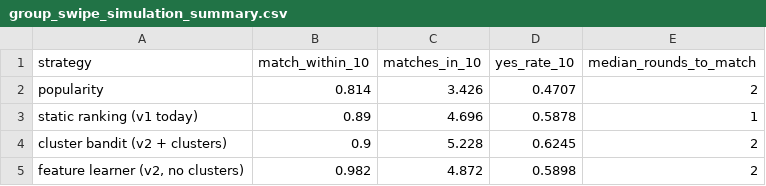
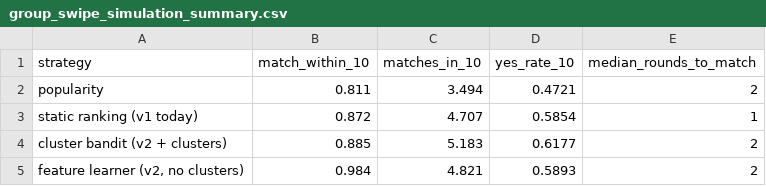
Before and after one commit to SherryKhanW/SideQuest-ML, a CSV file: models/places_kmeans_v1/output/group_swipe_simulation_summary.csv, drawn as a sheet.

```diff
--- a/models/places_kmeans_v1/output/group_swipe_simulation_summary.csv
+++ b/models/places_kmeans_v1/output/group_swipe_simulation_summary.csv
@@ -1,5 +1,5 @@
 strategy,match_within_10,matches_in_10,yes_rate_10,median_rounds_to_match
-popularity,0.814,3.426,0.4707,2
-static ranking (v1 today),0.89,4.696,0.5878,1
-cluster bandit (v2 + clusters),0.9,5.228,0.6245,2
-"feature learner (v2, no clusters)",0.982,4.872,0.5898,2
+popularity,0.811,3.494,0.4721,2
+static ranking (v1 today),0.872,4.707,0.5854,1
+cluster bandit (v2 + clusters),0.885,5.183,0.6177,2
+"feature learner (v2, no clusters)",0.984,4.821,0.5893,2
```
Also changed, not shown: models/places_kmeans_v1/output/baseline_comparison.csv, models/places_kmeans_v1/output/baseline_comparison_queries.csv, 24 other files.
